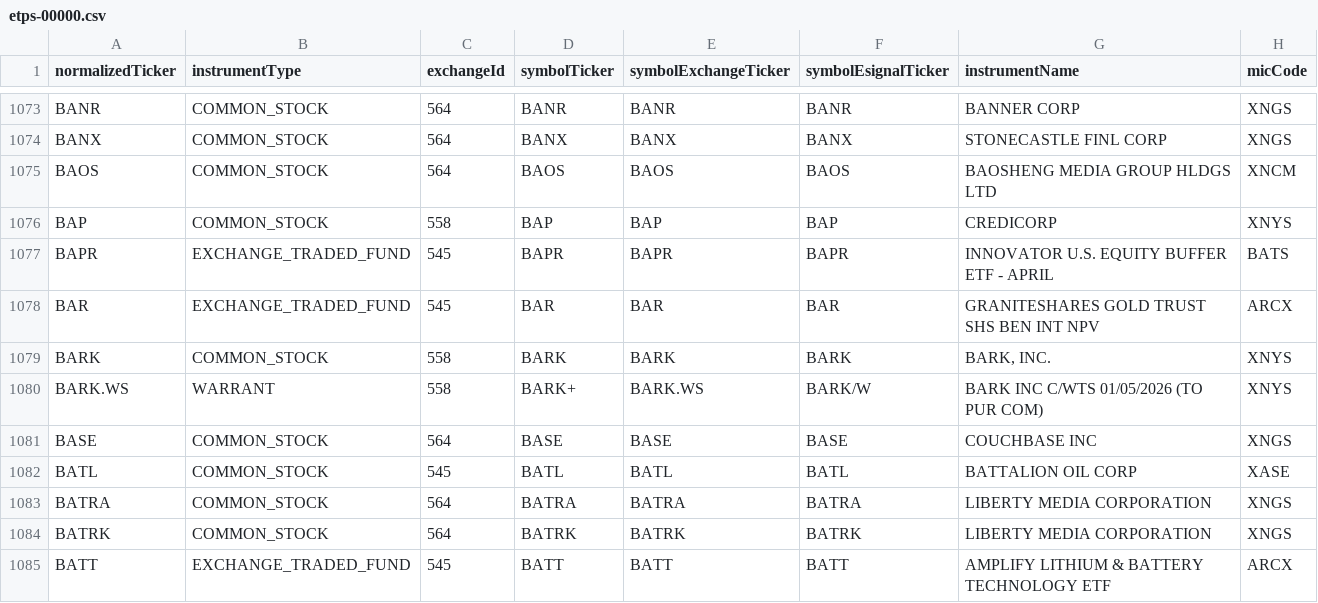
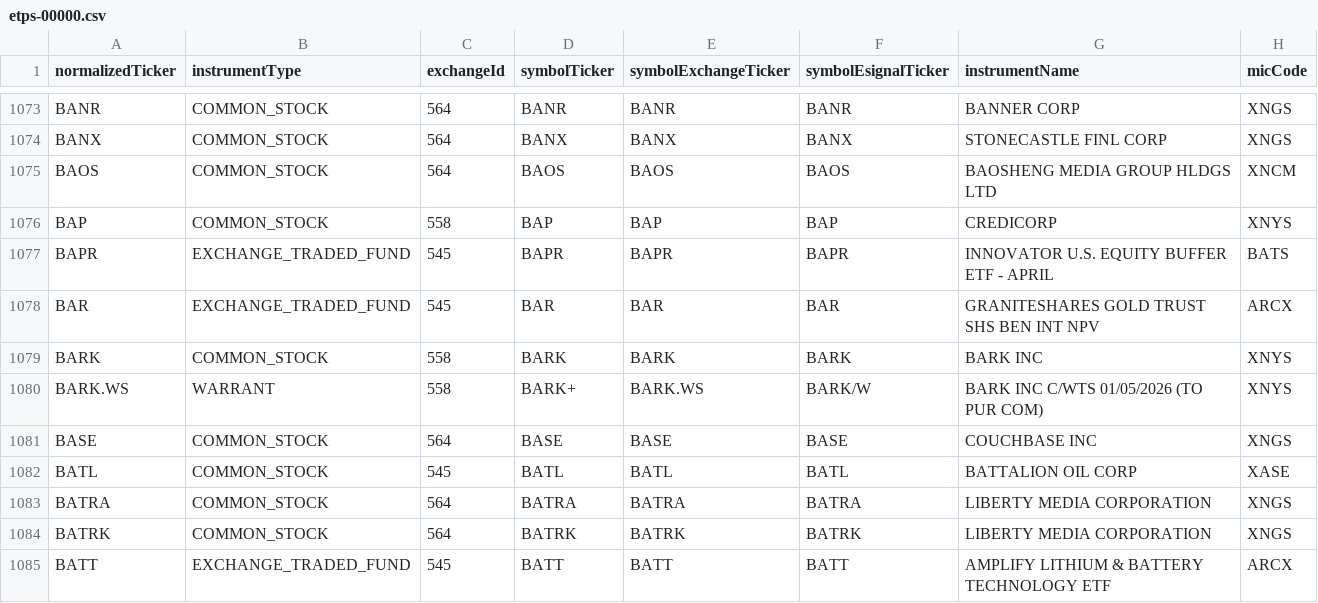
Before and after one commit to haoenhui/nyse-listed-etps, a CSV file: etps-00000.csv, drawn as a sheet; only a part is shown, gaps mark what is left out.

Commit message:
2021-11-25+T23:02:33

```diff
--- a/etps-00000.csv
+++ b/etps-00000.csv
@@ -1078,3 +1078,3 @@ BAPR,EXCHANGE_TRADED_FUND,545,BAPR,BAPR,BAPR,INNOVATOR U.S. EQUITY BUFFER ETF -
 BAR,EXCHANGE_TRADED_FUND,545,BAR,BAR,BAR,GRANITESHARES GOLD TRUST SHS BEN INT NPV,ARCX
-BARK,COMMON_STOCK,558,BARK,BARK,BARK,"BARK, INC.",XNYS
+BARK,COMMON_STOCK,558,BARK,BARK,BARK,BARK INC,XNYS
 BARK.WS,WARRANT,558,BARK+,BARK.WS,BARK/W,BARK INC C/WTS 01/05/2026 (TO PUR COM),XNYS
```
